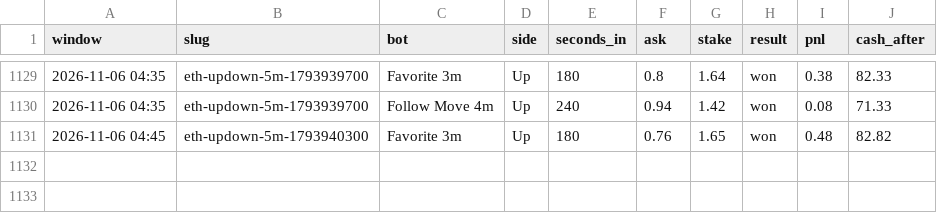
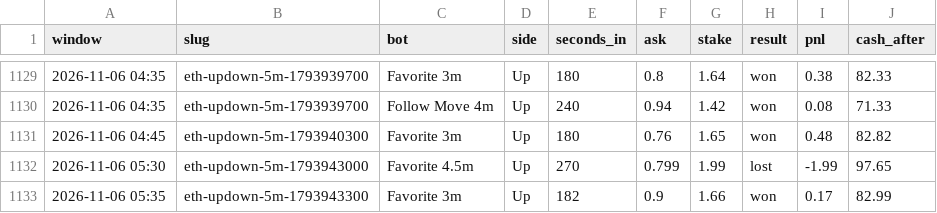
Before and after one commit to skeatonbeat-bot/bot-lab, a CSV file: live/bets_5min_ETH.csv, drawn as a sheet; only a part is shown, gaps mark what is left out.

```diff
--- a/live/bets_5min_ETH.csv
+++ b/live/bets_5min_ETH.csv
@@ -1131 +1131,3 @@ window,slug,bot,side,seconds_in,ask,stake,result,pnl,cash_after
 2026-11-06 04:45,eth-updown-5m-1793940300,Favorite 3m,Up,180,0.76,1.65,won,0.48,82.82
+2026-11-06 05:30,eth-updown-5m-1793943000,Favorite 4.5m,Up,270,0.799,1.99,lost,-1.99,97.65
+2026-11-06 05:35,eth-updown-5m-1793943300,Favorite 3m,Up,182,0.9,1.66,won,0.17,82.99
```
Also changed, not shown: live/bets_5min.csv, live/bets_5min_SOL.csv, 6 other files.
